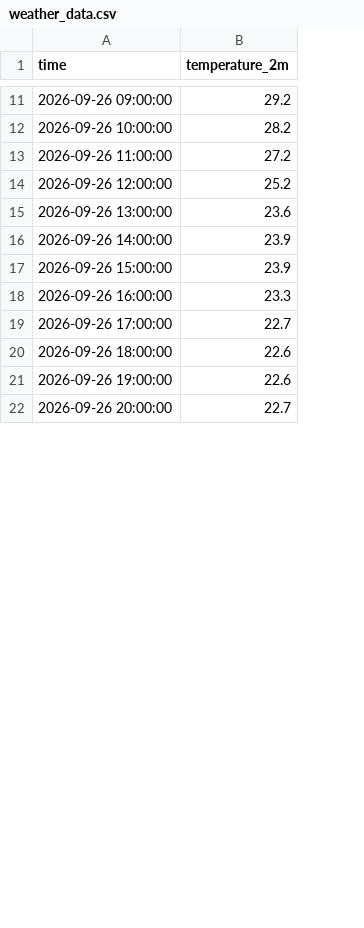
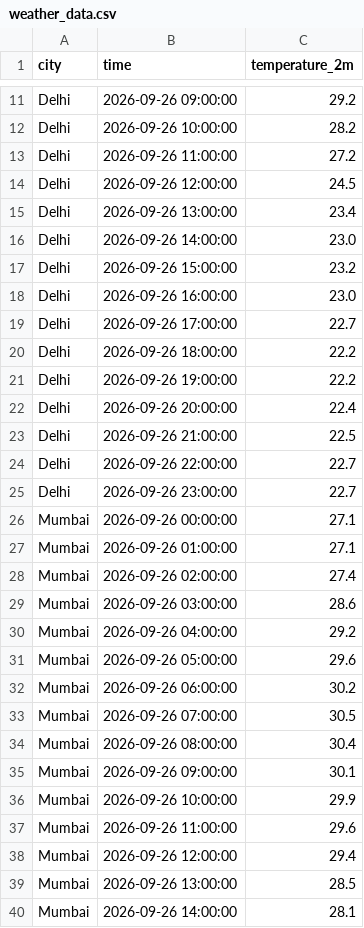
Before and after one commit to halwaleyagnapal9490/de-journey, a CSV file: weather_data.csv, drawn as a sheet; only a part is shown, gaps mark what is left out; addresses are those after the commit; the diff covers the shown part only; the diff names each change by its address in the sheet, - before the commit and + after, or states it on an @@ line.

```diff
--- a/weather_data.csv
+++ b/weather_data.csv
+column A (city), rows 11-21: all Delhi; row 24: Delhi
-C14 (temperature_2m): 25.2
+C14 (temperature_2m): 24.5
-C15 (temperature_2m): 23.6
+C15 (temperature_2m): 23.4
-C16 (temperature_2m): 23.9
+C16 (temperature_2m): 23.0
-C17 (temperature_2m): 23.9
+C17 (temperature_2m): 23.2
-C18 (temperature_2m): 23.3
+C18 (temperature_2m): 23.0
-C20:C21 (temperature_2m): 22.6
+C20:C21 (temperature_2m): 22.2
+row 22: Delhi | 2026-09-26 20:00:00 | 22.4
+row 23: Delhi | 2026-09-26 21:00:00 | 22.5
-B24 (time): 2026-09-26 20:00:00
+B24 (time): 2026-09-26 22:00:00
+row 25: Delhi | 2026-09-26 23:00:00 | 22.7
+row 26: Mumbai | 2026-09-26 00:00:00 | 27.1
+row 27: Mumbai | 2026-09-26 01:00:00 | 27.1
+row 28: Mumbai | 2026-09-26 02:00:00 | 27.4
+row 29: Mumbai | 2026-09-26 03:00:00 | 28.6
+row 30: Mumbai | 2026-09-26 04:00:00 | 29.2
+row 31: Mumbai | 2026-09-26 05:00:00 | 29.6
+row 32: Mumbai | 2026-09-26 06:00:00 | 30.2
+row 33: Mumbai | 2026-09-26 07:00:00 | 30.5
+row 34: Mumbai | 2026-09-26 08:00:00 | 30.4
+row 35: Mumbai | 2026-09-26 09:00:00 | 30.1
+row 36: Mumbai | 2026-09-26 10:00:00 | 29.9
+row 37: Mumbai | 2026-09-26 11:00:00 | 29.6
+row 38: Mumbai | 2026-09-26 12:00:00 | 29.4
+row 39: Mumbai | 2026-09-26 13:00:00 | 28.5
+row 40: Mumbai | 2026-09-26 14:00:00 | 28.1
```
Also changed, not shown: 30 added rows and 3 edited cells elsewhere in this file, 1 other file.
